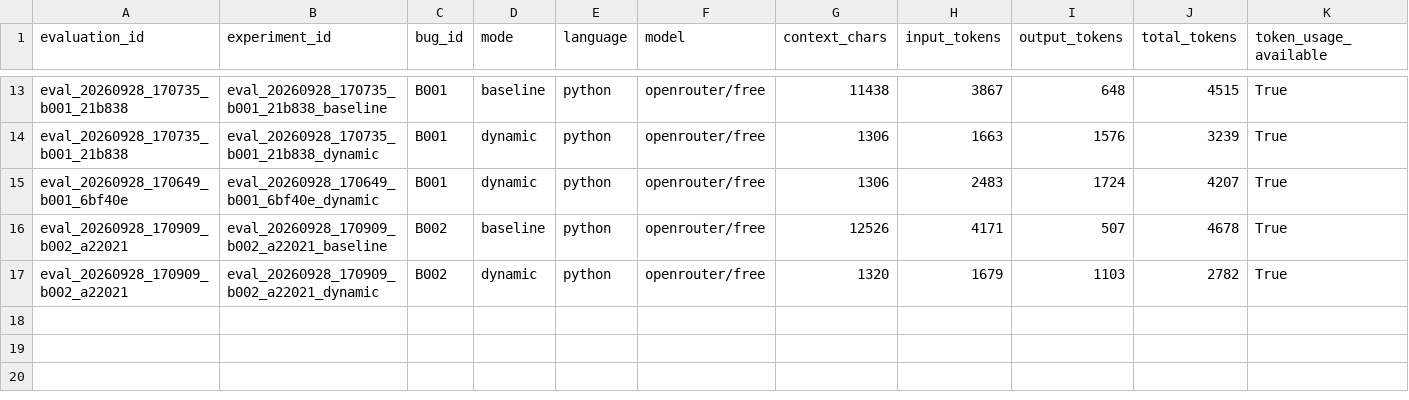
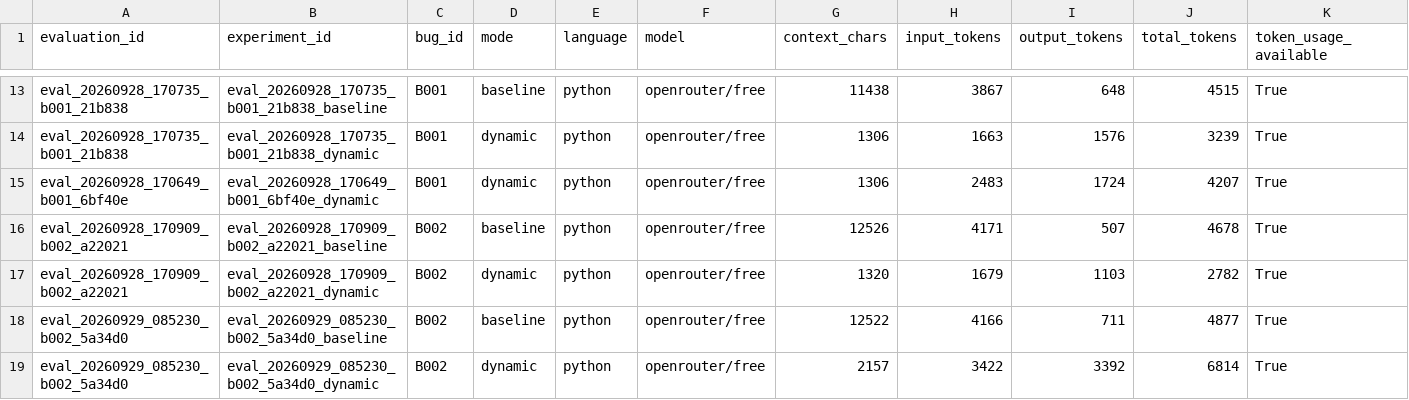
Before and after one commit to Jpretam/PW1, a CSV file: backend/data/m8_experiments.csv, drawn as a sheet; only a part is shown, gaps mark what is left out; rows hold the shown columns only; the diff names each change by its address in the sheet, - before the commit and + after, or states it on an @@ line.

```diff
--- a/backend/data/m8_experiments.csv
+++ b/backend/data/m8_experiments.csv
+row 18: eval_20260929_085230_b002_5a34d0 | eval_20260929_085230_b002_5a34d0_baseline | B002 | baseline | python | openrouter/free | 12522 | 4166 | 711 | 4877 | True
+row 19: eval_20260929_085230_b002_5a34d0 | eval_20260929_085230_b002_5a34d0_dynamic | B002 | dynamic | python | openrouter/free | 2157 | 3422 | 3392 | 6814 | True
```
Also changed, not shown: 12 other files.
